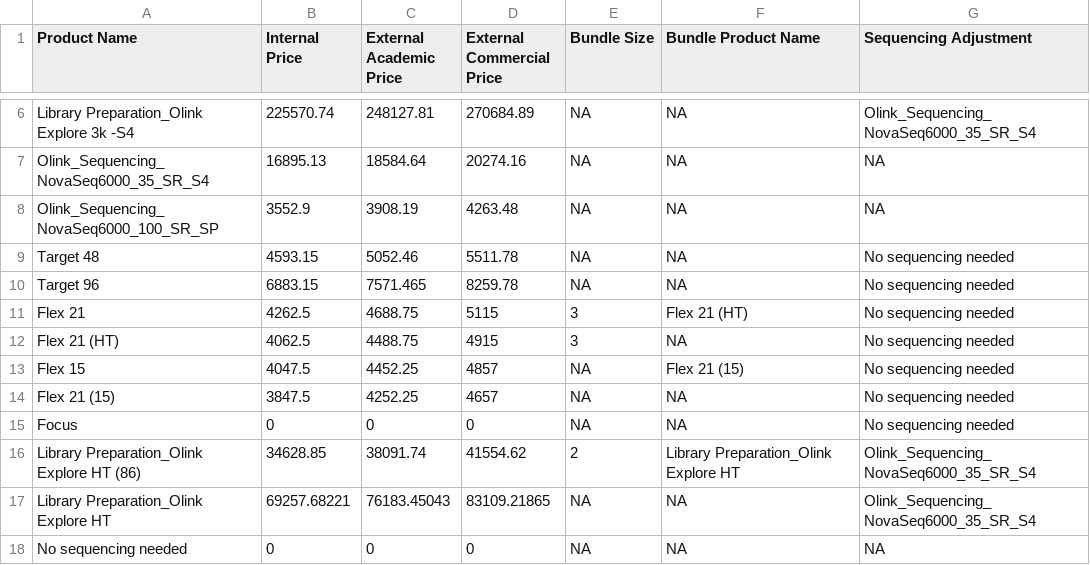
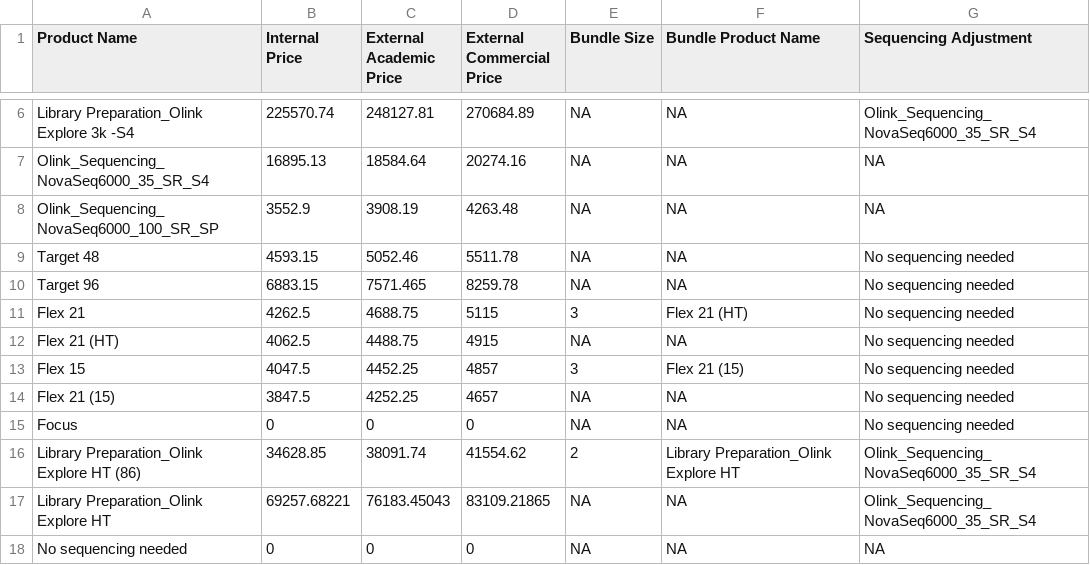
Before and after one commit to Paolo-Piazza/submission-forms, a CSV file: olink_cost_files/pricing_rules.csv, drawn as a sheet; only a part is shown, gaps mark what is left out.

Commit message:
Update pricing_rules.csv

```diff
--- a/olink_cost_files/pricing_rules.csv
+++ b/olink_cost_files/pricing_rules.csv
@@ -11,4 +11,4 @@ Target 96,6883.15,7571.465,8259.78,NA,NA,No sequencing needed
 Flex 21,4262.5,4688.75,5115,3,Flex 21 (HT),No sequencing needed
-Flex 21 (HT),4062.5,4488.75,4915,3,NA,No sequencing needed
-Flex 15,4047.5,4452.25,4857,NA,Flex 21 (15),No sequencing needed
+Flex 21 (HT),4062.5,4488.75,4915,NA,NA,No sequencing needed
+Flex 15,4047.5,4452.25,4857,3,Flex 21 (15),No sequencing needed
 Flex 21 (15),3847.5,4252.25,4657,NA,NA,No sequencing needed
```
